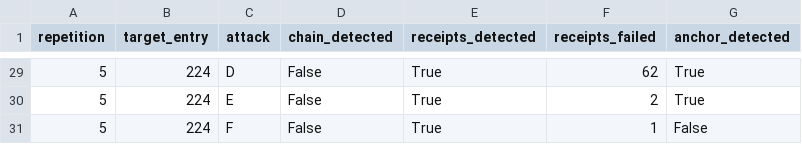
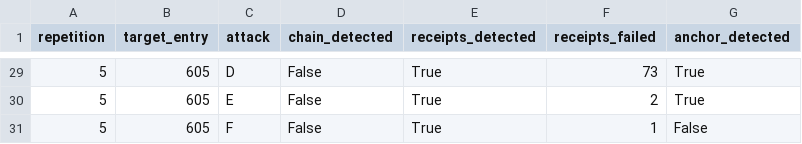
Before and after one commit to desmond009/Trust-Trail, a CSV file: trusttrail/eval/results/tamper_raw.csv, drawn as a sheet; only a part is shown, gaps mark what is left out; the diff covers the shown part only.

```diff
--- a/trusttrail/eval/results/tamper_raw.csv
+++ b/trusttrail/eval/results/tamper_raw.csv
@@ -29,3 +29,3 @@ repetition,target_entry,attack,chain_detected,receipts_detected,receipts_failed,
-5,224,D,False,True,62,True
-5,224,E,False,True,2,True
-5,224,F,False,True,1,False
+5,605,D,False,True,73,True
+5,605,E,False,True,2,True
+5,605,F,False,True,1,False
```
Also changed, not shown: 31 edited cells elsewhere in this file, trusttrail/eval/results/latency_raw.csv, 5 other files.
